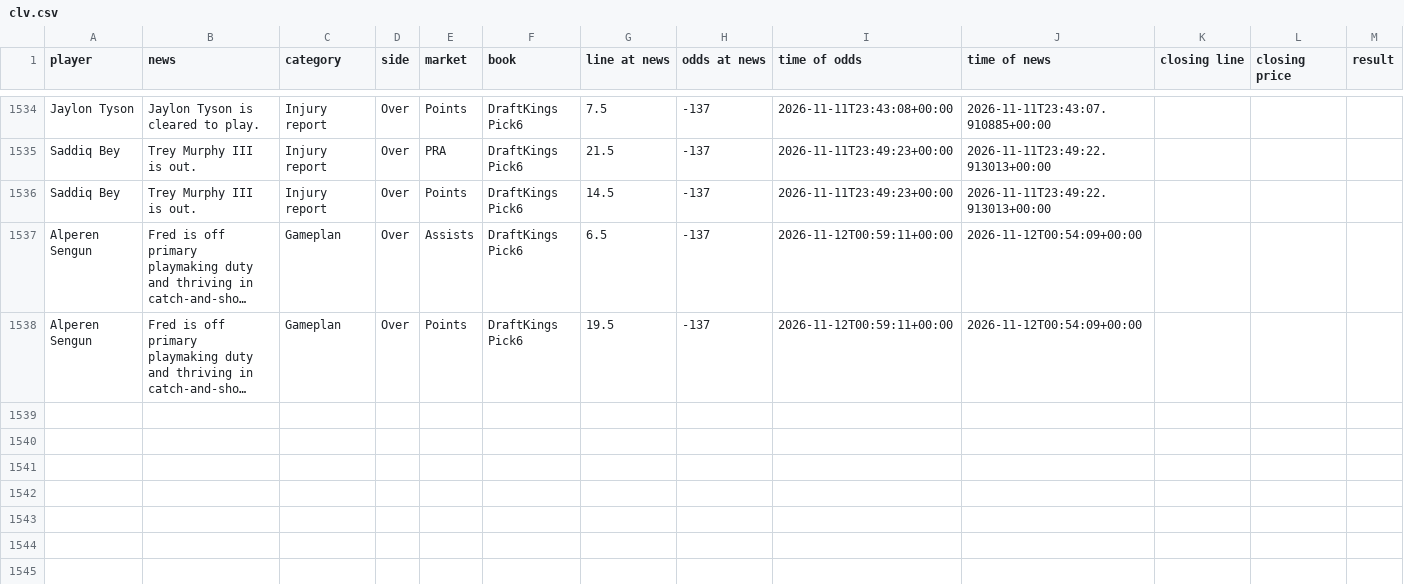
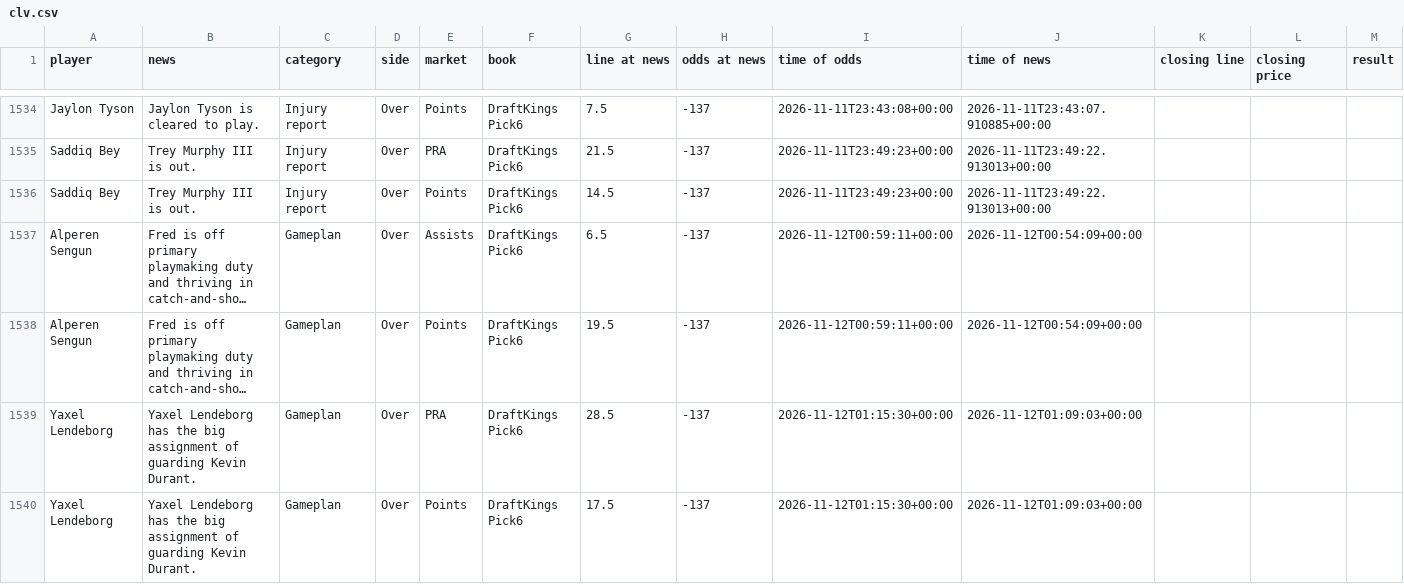
Before and after one commit to jriordan55/nba-news-scanner, a CSV file: data/clv.csv, drawn as a sheet; only a part is shown, gaps mark what is left out; long unchanged cells end in …; rows hold the shown columns only; the diff names each change by its address in the sheet, - before the commit and + after, or states it on an @@ line.

```diff
--- a/data/clv.csv
+++ b/data/clv.csv
+row 1539: Yaxel Lendeborg | Yaxel Lendeborg has the big assignment of guarding Kevin Durant. | Gameplan | Over | PRA | DraftKings Pick6 | 28.5 | -137 | 2026-11-12T01:15:30+00:00 | 2026-11-12T01:09:03+00:00
+row 1540: Yaxel Lendeborg | Yaxel Lendeborg has the big assignment of guarding Kevin Durant. | Gameplan | Over | Points | DraftKings Pick6 | 17.5 | -137 | 2026-11-12T01:15:30+00:00 | 2026-11-12T01:09:03+00:00
```
Also changed, not shown: 1 other file.
